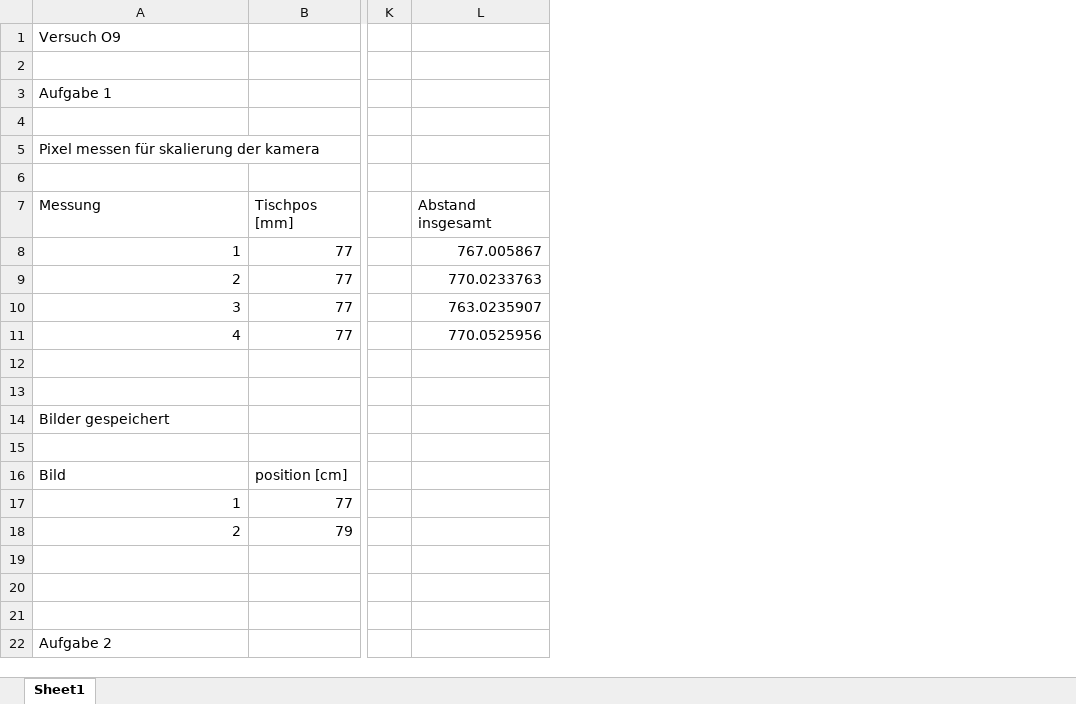
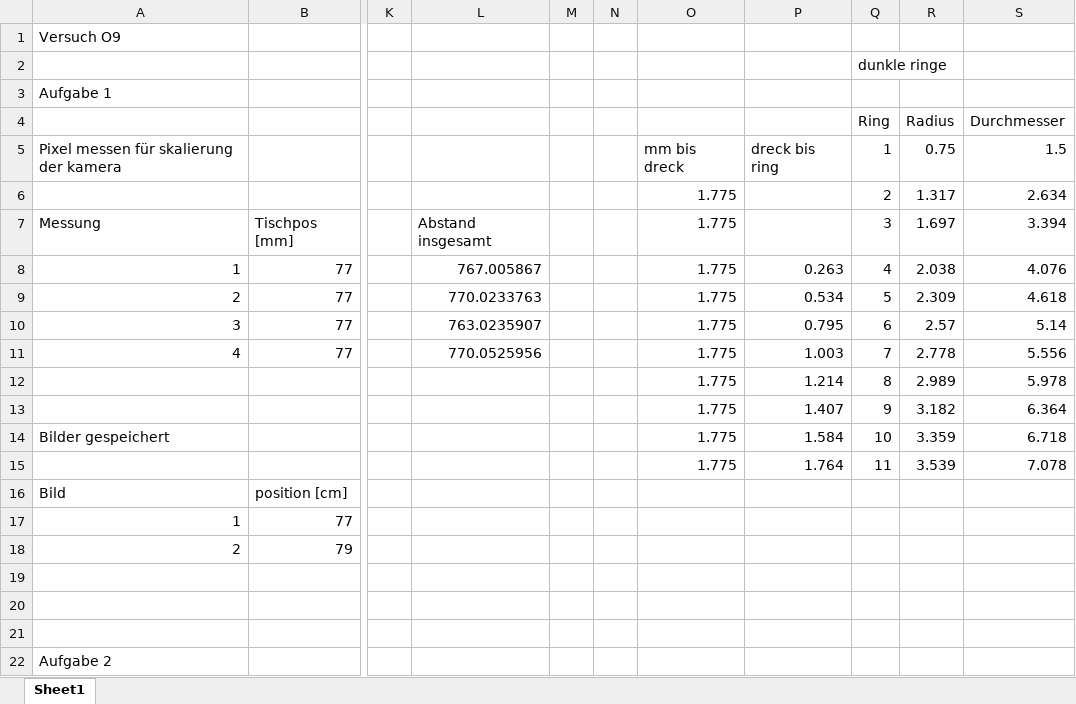
Before and after one commit to fynn-l-k/Grundpraktikum-1, an Excel workbook: GP2/Versuch_O9/Mitschriften_O9.xlsx, sheet Sheet1, drawn as a sheet; only a part is shown, gaps mark what is left out; values as stored, in another font and other column widths than the file's, no borders; rows hold the shown columns only; the diff names each change by its address in the sheet, - before the commit and + after, or states it on an @@ line.

```diff
--- a/GP2/Versuch_O9/Mitschriften_O9.xlsx (sheet Sheet1)
+++ b/GP2/Versuch_O9/Mitschriften_O9.xlsx (sheet Sheet1)
+column M, empty
+column N, empty
+column O, rows 5-15: mm bis dreck | 1.775 | 1.775 | 1.775 | 1.775 | 1.775 | 1.775 | 1.775 | 1.775 | 1.775 | 1.775
+column P, rows 5-15: dreck bis ring |  |  | 0.263 | 0.534 | 0.795 | 1.003 | 1.214 | 1.407 | 1.584 | 1.764
+column Q, rows 2-15: dunkle ringe |  | Ring | 1 | 2 | 3 | 4 | 5 | 6 | 7 | 8 | 9 | 10 | 11
+column R, rows 4-15: Radius | 0.75 | 1.317 | 1.697 | 2.038 | 2.309 | 2.57 | 2.778 | 2.989 | 3.182 | 3.359 | 3.539
+column S, rows 4-15: Durchmesser | 1.5 | 2.634 | 3.394 | 4.076 | 4.618 | 5.14 | 5.556 | 5.978 | 6.364 | 6.718 | 7.078
-row 4: (empty)
+row 4:  |  |  |  |  |  |  |  | Ring | Radius | Durchmesser
-row 6: (empty)
+row 6:  |  |  |  |  |  | 1.775 |  | 2 | 1.317 | 2.634
-row 13: (empty)
+row 13:  |  |  |  |  |  | 1.775 | 1.407 | 9 | 3.182 | 6.364
-row 15: (empty)
+row 15:  |  |  |  |  |  | 1.775 | 1.764 | 11 | 3.539 | 7.078
```
Also changed, not shown: 2 other files.
